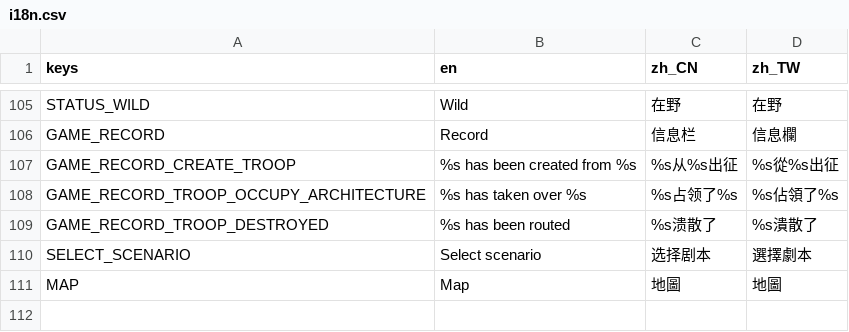
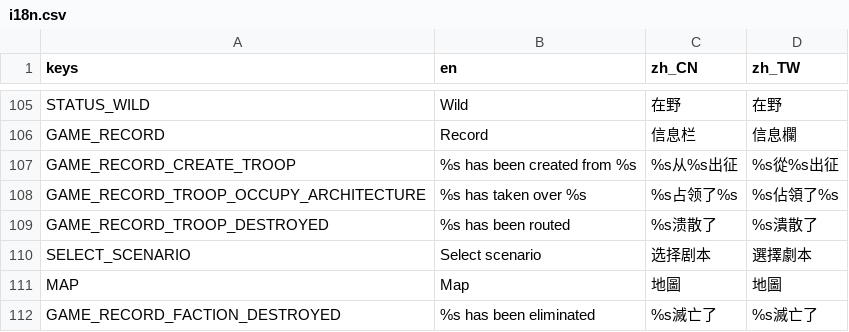
Before and after one commit to luiges90/ZHSAN3, a CSV file: i18n/i18n.csv, drawn as a sheet; only a part is shown, gaps mark what is left out; the diff names each change by its address in the sheet, - before the commit and + after, or states it on an @@ line.

```diff
--- a/i18n/i18n.csv
+++ b/i18n/i18n.csv
+row 112: GAME_RECORD_FACTION_DESTROYED | %s has been eliminated | %s滅亡了 | %s滅亡了
```
Also changed, not shown: 8 other files.
